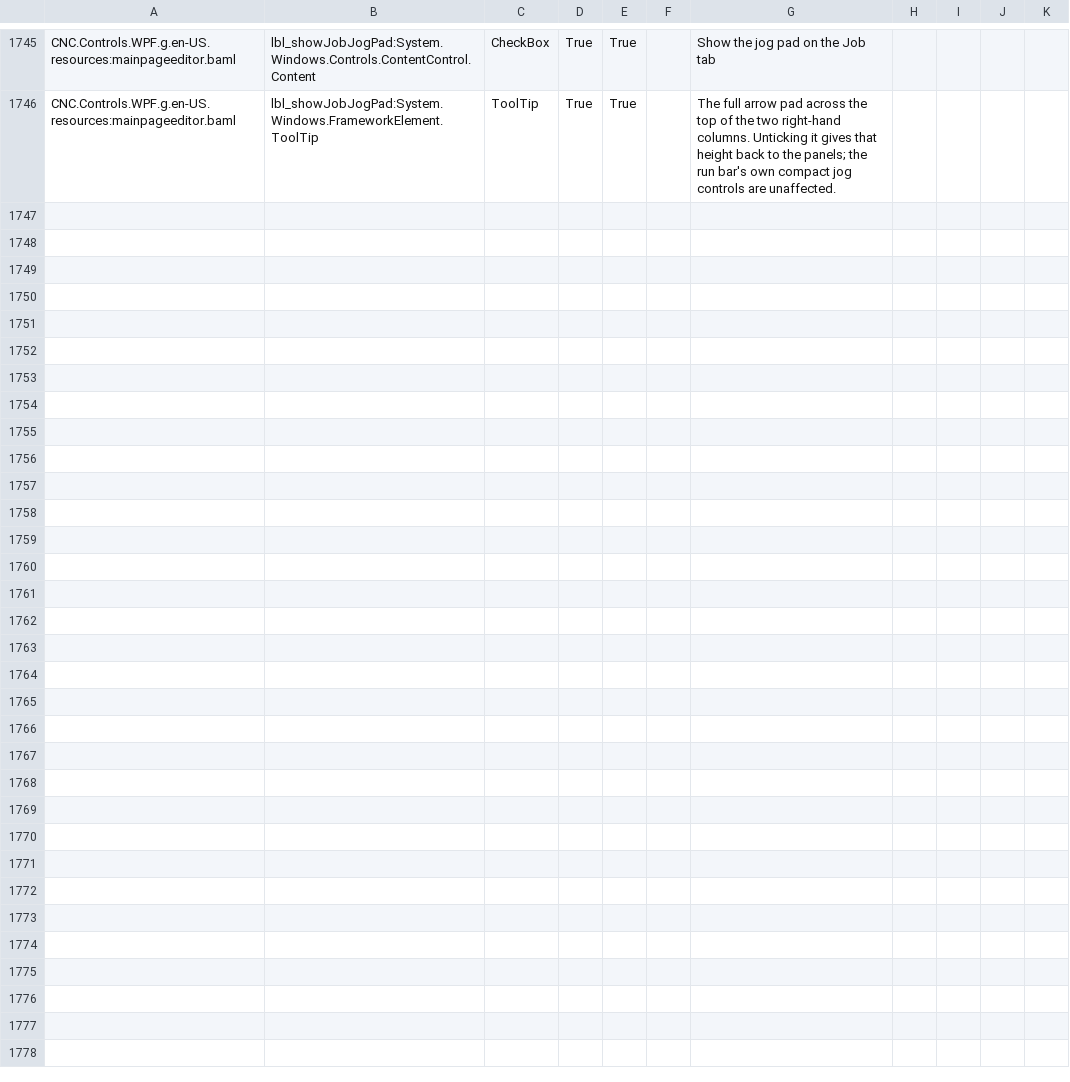
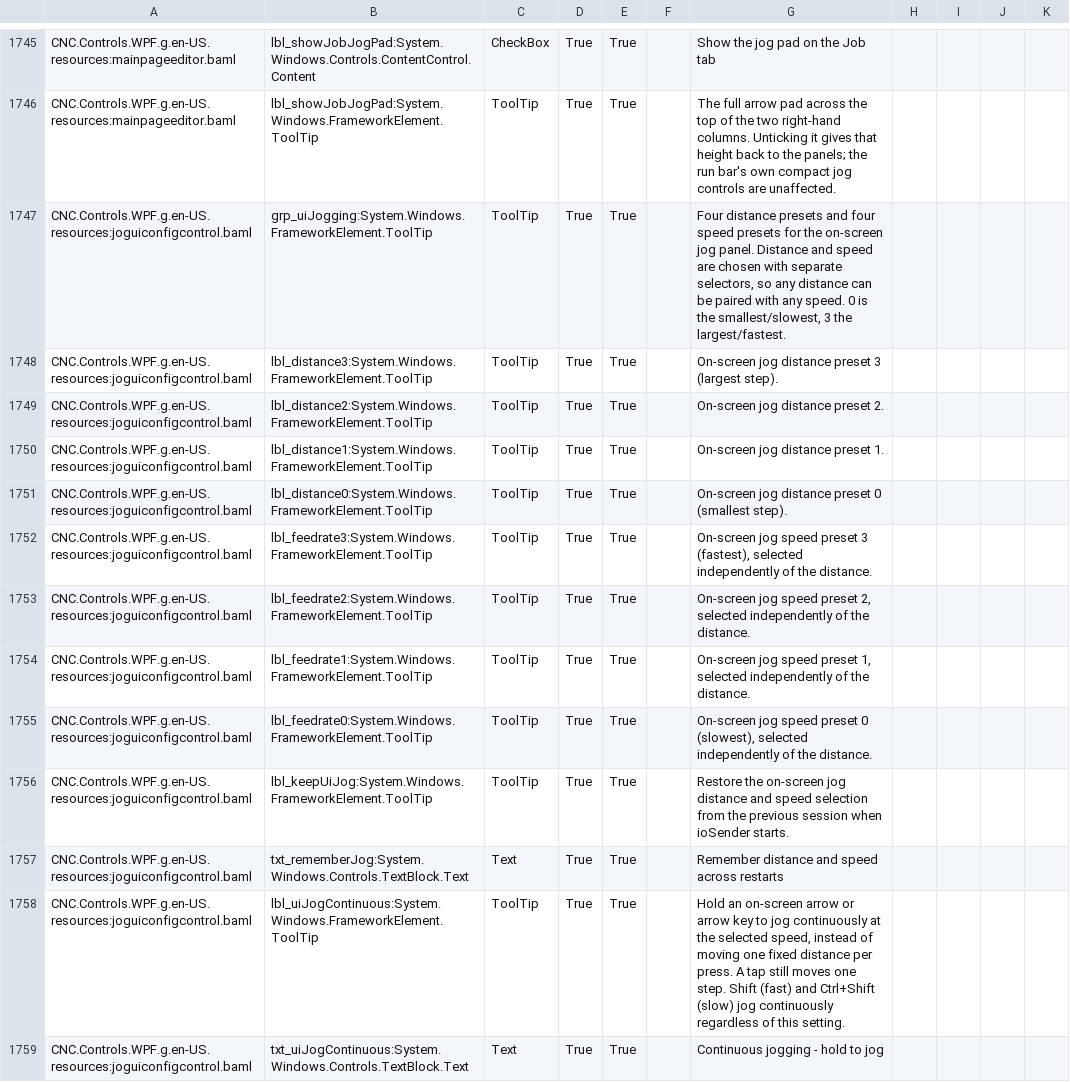
Before and after one commit to ioSenderV2/ioSender, a CSV file: Locale/de-DE/csv/CNC.Controls.WPF.resources.de-DE.csv, drawn as a sheet; only a part is shown, gaps mark what is left out; the diff names each change by its address in the sheet, - before the commit and + after, or states it on an @@ line.

```diff
--- a/Locale/de-DE/csv/CNC.Controls.WPF.resources.de-DE.csv
+++ b/Locale/de-DE/csv/CNC.Controls.WPF.resources.de-DE.csv
+row 1747: CNC.Controls.WPF.g.en-US.resources:joguiconfigcontrol.baml | grp_uiJogging:System.Windows.FrameworkElement.ToolTip | ToolTip | True | True |  | Four distance presets and four speed presets for the on-screen jog panel. Distance and speed are chosen with separate selectors, so any distance can be paired with any speed. 0 is the smallest/slowest, 3 the largest/fastest.
+row 1748: CNC.Controls.WPF.g.en-US.resources:joguiconfigcontrol.baml | lbl_distance3:System.Windows.FrameworkElement.ToolTip | ToolTip | True | True |  | On-screen jog distance preset 3 (largest step).
+row 1749: CNC.Controls.WPF.g.en-US.resources:joguiconfigcontrol.baml | lbl_distance2:System.Windows.FrameworkElement.ToolTip | ToolTip | True | True |  | On-screen jog distance preset 2.
+row 1750: CNC.Controls.WPF.g.en-US.resources:joguiconfigcontrol.baml | lbl_distance1:System.Windows.FrameworkElement.ToolTip | ToolTip | True | True |  | On-screen jog distance preset 1.
+row 1751: CNC.Controls.WPF.g.en-US.resources:joguiconfigcontrol.baml | lbl_distance0:System.Windows.FrameworkElement.ToolTip | ToolTip | True | True |  | On-screen jog distance preset 0 (smallest step).
+row 1752: CNC.Controls.WPF.g.en-US.resources:joguiconfigcontrol.baml | lbl_feedrate3:System.Windows.FrameworkElement.ToolTip | ToolTip | True | True |  | On-screen jog speed preset 3 (fastest), selected independently of the distance.
+row 1753: CNC.Controls.WPF.g.en-US.resources:joguiconfigcontrol.baml | lbl_feedrate2:System.Windows.FrameworkElement.ToolTip | ToolTip | True | True |  | On-screen jog speed preset 2, selected independently of the distance.
+row 1754: CNC.Controls.WPF.g.en-US.resources:joguiconfigcontrol.baml | lbl_feedrate1:System.Windows.FrameworkElement.ToolTip | ToolTip | True | True |  | On-screen jog speed preset 1, selected independently of the distance.
+row 1755: CNC.Controls.WPF.g.en-US.resources:joguiconfigcontrol.baml | lbl_feedrate0:System.Windows.FrameworkElement.ToolTip | ToolTip | True | True |  | On-screen jog speed preset 0 (slowest), selected independently of the distance.
+row 1756: CNC.Controls.WPF.g.en-US.resources:joguiconfigcontrol.baml | lbl_keepUiJog:System.Windows.FrameworkElement.ToolTip | ToolTip | True | True |  | Restore the on-screen jog distance and speed selection from the previous session when ioSender starts.
+row 1757: CNC.Controls.WPF.g.en-US.resources:joguiconfigcontrol.baml | txt_rememberJog:System.Windows.Controls.TextBlock.Text | Text | True | True |  | Remember distance and speed across restarts
+row 1758: CNC.Controls.WPF.g.en-US.resources:joguiconfigcontrol.baml | lbl_uiJogContinuous:System.Windows.FrameworkElement.ToolTip | ToolTip | True | True |  | Hold an on-screen arrow or arrow key to jog continuously at the selected speed, instead of moving one fixed distance per press. A tap still moves one step. Shift (fast) and Ctrl+Shift (slow) jog continuously regardless of this setting.
+row 1759: CNC.Controls.WPF.g.en-US.resources:joguiconfigcontrol.baml | txt_uiJogContinuous:System.Windows.Controls.TextBlock.Text | Text | True | True |  | Continuous jogging - hold to jog
```
Also changed, not shown: Locale/hu-HU/csv/CNC.Controls.WPF.resources.hu-HU.csv, Locale/pt-BR/csv/CNC.Controls.WPF.resources.pt-BR.csv, 7 other files.
